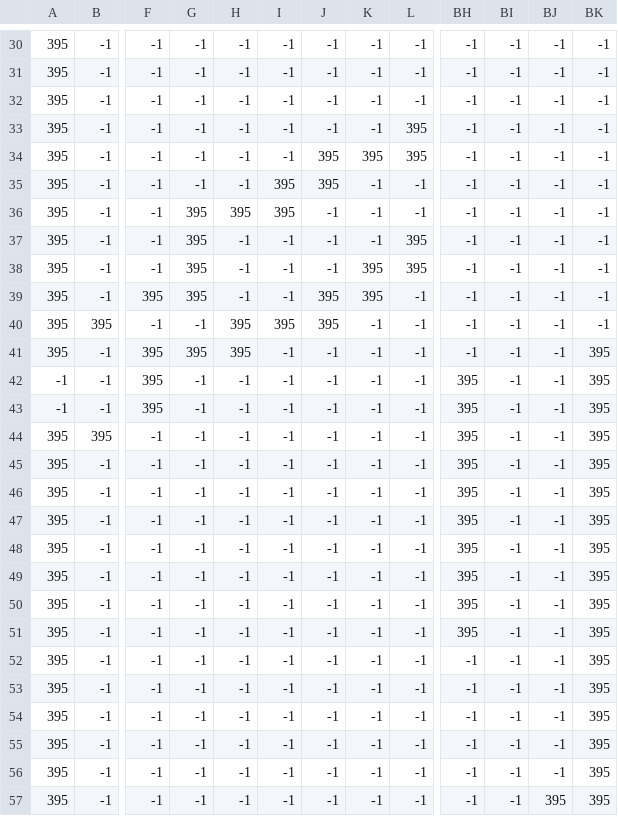
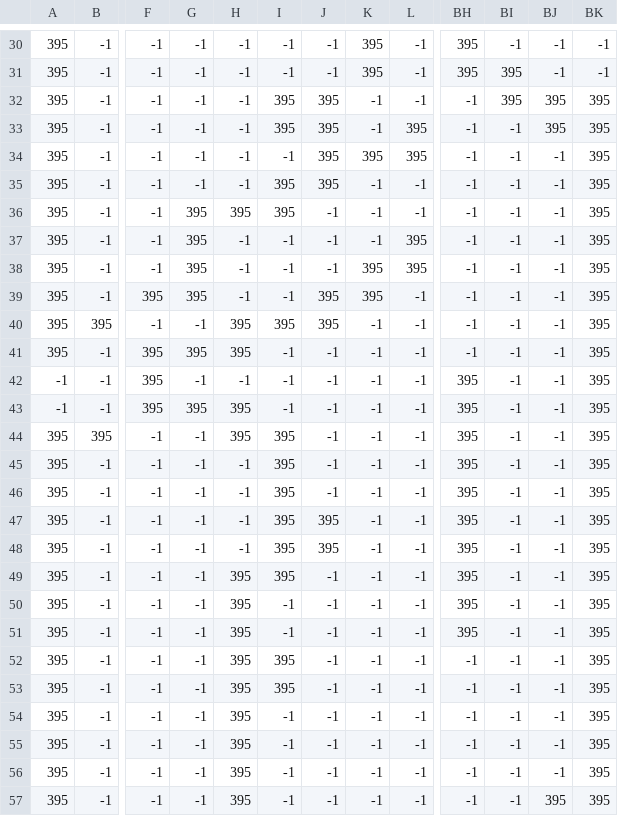
Before and after one commit to SupPanda9/MagiSpeech, a CSV file: assets/map/level_0_FLoorBlocks.csv, drawn as a sheet; only a part is shown, gaps mark what is left out; the diff covers the shown part only; the diff names each change by its address in the sheet, - before the commit and + after, or states it on an @@ line.

```diff
--- a/assets/map/level_0_FLoorBlocks.csv
+++ b/assets/map/level_0_FLoorBlocks.csv
-K30:K31: -1
+K30:K31: 395
-BH30:BH31: -1
+BH30:BH31: 395
-BI31:BI32: -1
+BI31:BI32: 395
-I32:I33: -1
+I32:I33: 395
-J32:J33: -1
+J32:J33: 395
-BJ32:BJ33: -1
+BJ32:BJ33: 395
-BK32:BK40: -1
+BK32:BK40: 395
-G43: -1
+G43: 395
-H43:H44: -1
+H43:H44: 395
-I44:I49: -1
+I44:I49: 395
-J47:J48: -1
+J47:J48: 395
-H49:H57: -1
+H49:H57: 395
-I52:I53: -1
+I52:I53: 395
```
Also changed, not shown: 116 edited cells elsewhere in this file, 32 other files.
